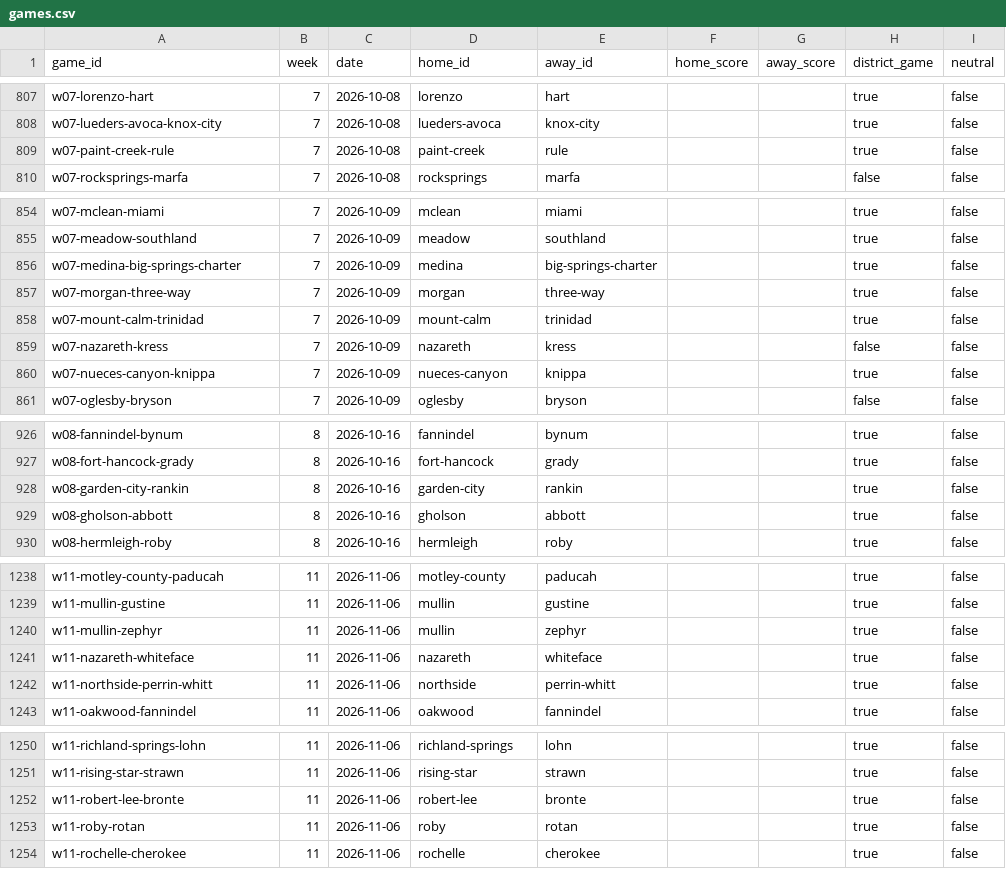
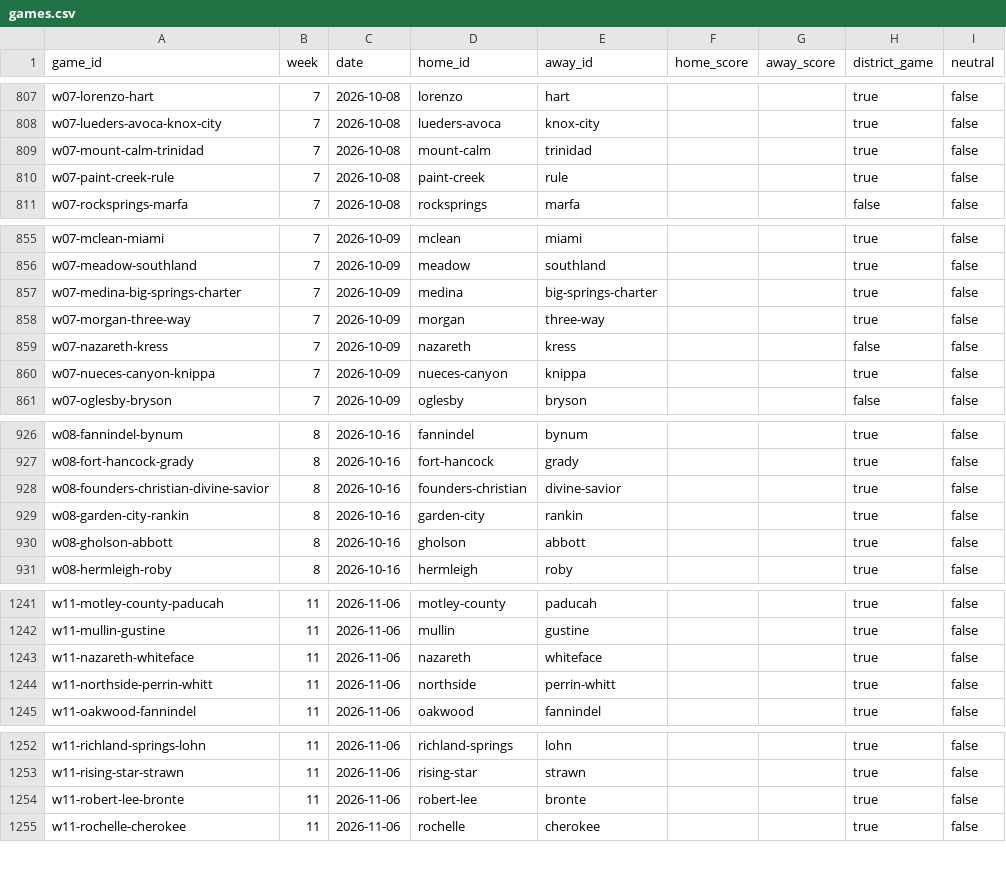
Before and after one commit to rcullens/ranking-tool, a CSV file: sixman_rankings/data/games.csv, drawn as a sheet; only a part is shown, gaps mark what is left out; the diff covers the shown part only.

```diff
--- a/sixman_rankings/data/games.csv
+++ b/sixman_rankings/data/games.csv
@@ -808,2 +808,3 @@ w07-lorenzo-hart,7,2026-10-08,lorenzo,hart,,,true,false
 w07-lueders-avoca-knox-city,7,2026-10-08,lueders-avoca,knox-city,,,true,false
+w07-mount-calm-trinidad,7,2026-10-08,mount-calm,trinidad,,,true,false
 w07-paint-creek-rule,7,2026-10-08,paint-creek,rule,,,true,false
@@ -857,3 +858,2 @@ w07-medina-big-springs-charter,7,2026-10-09,medina,big-springs-charter,,,true,fa
 w07-morgan-three-way,7,2026-10-09,morgan,three-way,,,true,false
-w07-mount-calm-trinidad,7,2026-10-09,mount-calm,trinidad,,,true,false
 w07-nazareth-kress,7,2026-10-09,nazareth,kress,,,false,false
@@ -927,2 +927,3 @@ w08-fannindel-bynum,8,2026-10-16,fannindel,bynum,,,true,false
 w08-fort-hancock-grady,8,2026-10-16,fort-hancock,grady,,,true,false
+w08-founders-christian-divine-savior,8,2026-10-16,founders-christian,divine-savior,,,true,false
 w08-garden-city-rankin,8,2026-10-16,garden-city,rankin,,,true,false
@@ -1239,3 +1242,2 @@ w11-motley-county-paducah,11,2026-11-06,motley-county,paducah,,,true,false
 w11-mullin-gustine,11,2026-11-06,mullin,gustine,,,true,false
-w11-mullin-zephyr,11,2026-11-06,mullin,zephyr,,,true,false
 w11-nazareth-whiteface,11,2026-11-06,nazareth,whiteface,,,true,false
@@ -1252,3 +1254,2 @@ w11-rising-star-strawn,11,2026-11-06,rising-star,strawn,,,true,false
 w11-robert-lee-bronte,11,2026-11-06,robert-lee,bronte,,,true,false
-w11-roby-rotan,11,2026-11-06,roby,rotan,,,true,false
 w11-rochelle-cherokee,11,2026-11-06,rochelle,cherokee,,,true,false
```
Also changed, not shown: 5 added rows, 3 removed rows and 2 edited cells elsewhere in this file, 16 other files.
